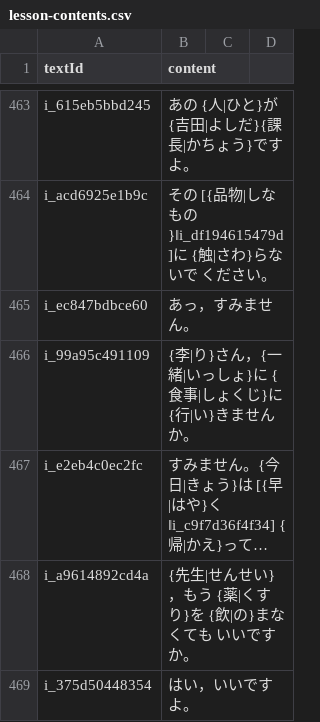
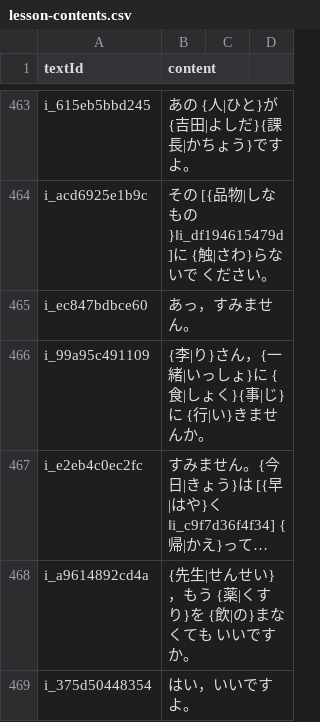
Before and after one commit to cencuansen/simple-pages, a CSV file: japanese/public/jsons/lesson-contents.csv, drawn as a sheet; only a part is shown, gaps mark what is left out; long unchanged cells end in …; the diff covers the shown part only; the diff names each change by its address in the sheet, - before the commit and + after, or states it on an @@ line.

```diff
--- a/japanese/public/jsons/lesson-contents.csv
+++ b/japanese/public/jsons/lesson-contents.csv
-B466 (content): {李|り}さん，{一緒|いっしょ}に {食事|しょくじ}に {行|い}きませんか。
+B466 (content): {李|り}さん，{一緒|いっしょ}に {食|しょく}{事|じ}に {行|い}きませんか。
```
Also changed, not shown: 45 edited cells elsewhere in this file, 3 other files.
